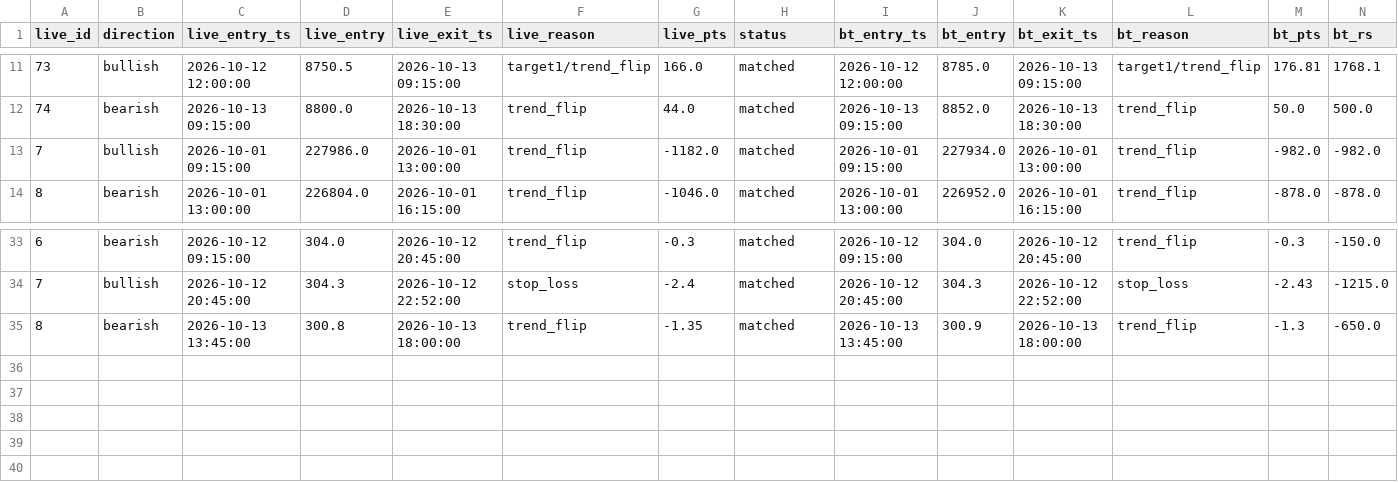
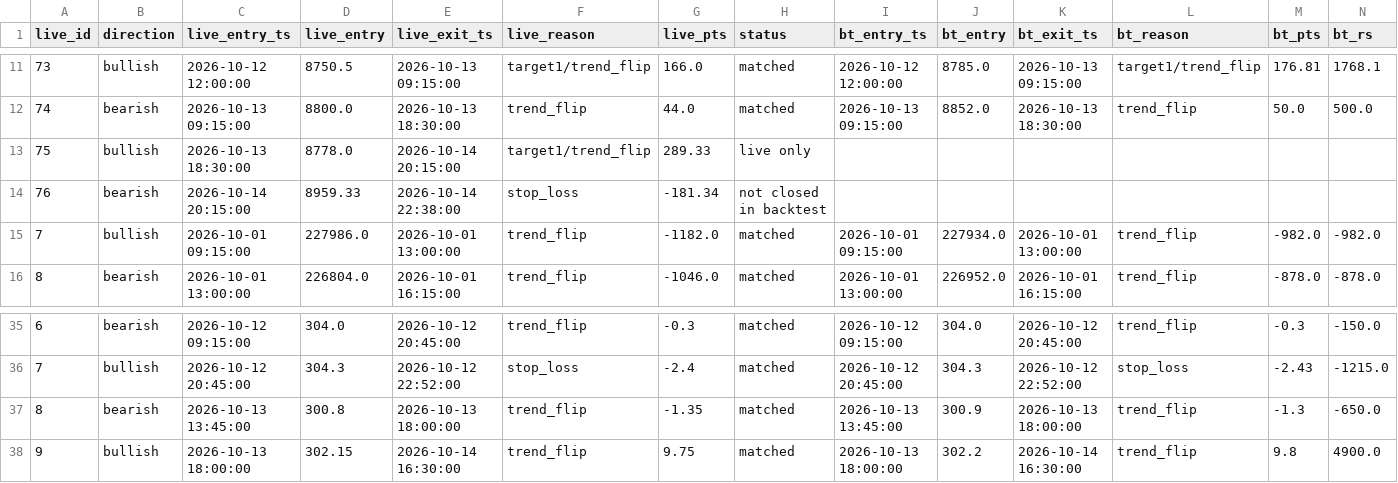
Before and after one commit to parijnan/algo-trading-lab, a CSV file: hestia_backtest/outputs/comparison.csv, drawn as a sheet; only a part is shown, gaps mark what is left out; rows hold the shown columns only; the diff names each change by its address in the sheet, - before the commit and + after, or states it on an @@ line.

```diff
--- a/hestia_backtest/outputs/comparison.csv
+++ b/hestia_backtest/outputs/comparison.csv
+row 13: 75 | bullish | 2026-10-13 18:30:00 | 8778.0 | 2026-10-14 20:15:00 | target1/trend_flip | 289.33 | live only
+row 14: 76 | bearish | 2026-10-14 20:15:00 | 8959.33 | 2026-10-14 22:38:00 | stop_loss | -181.34 | not closed in backtest
+row 38: 9 | bullish | 2026-10-13 18:00:00 | 302.15 | 2026-10-14 16:30:00 | trend_flip | 9.75 | matched | 2026-10-13 18:00:00 | 302.2 | 2026-10-14 16:30:00 | trend_flip | 9.8 | 4900.0
```
Also changed, not shown: hestia_backtest/outputs/integrated_trades.csv, 2 other files.
